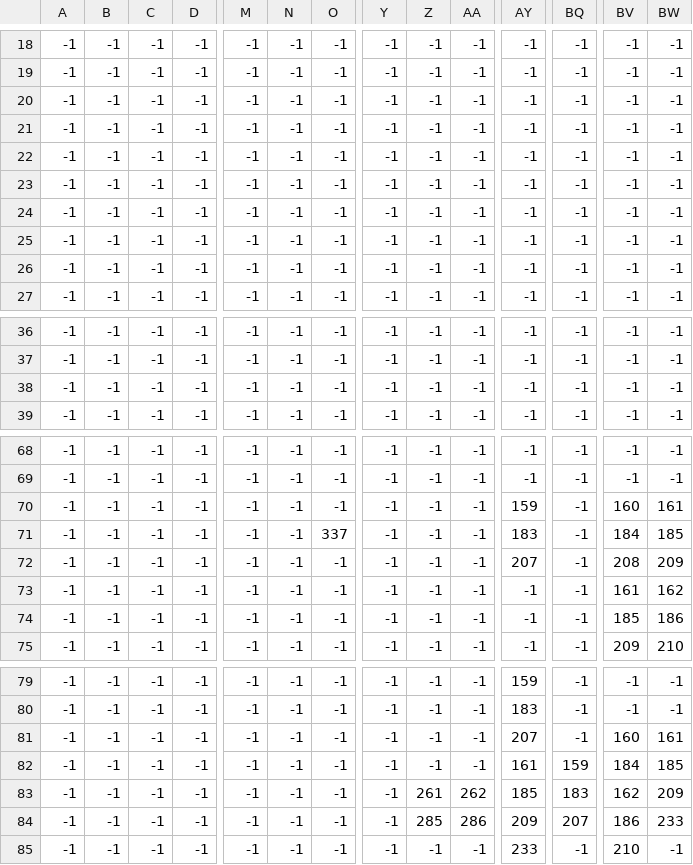
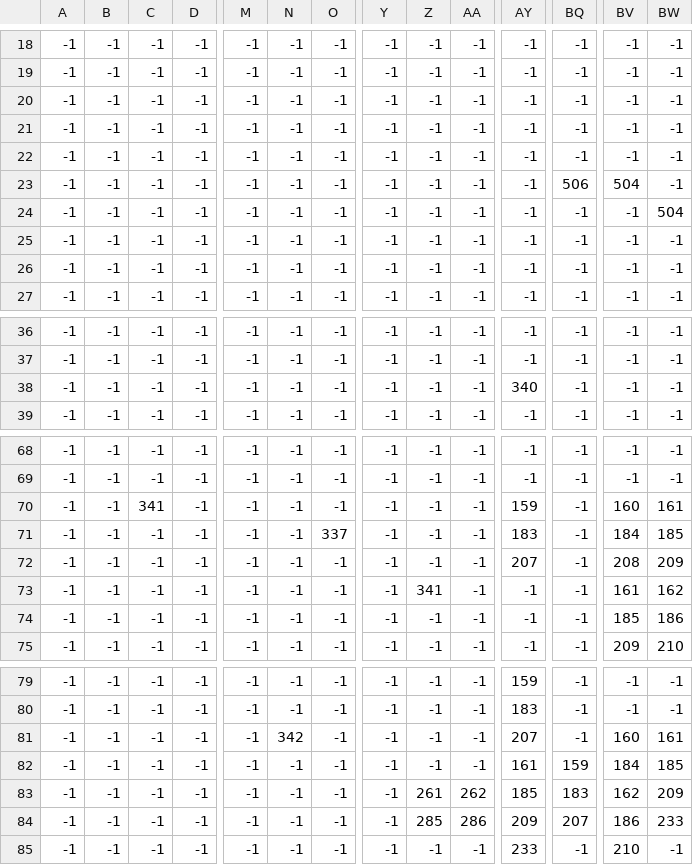
Before and after one commit to dgerr/gmtk-jam-2018, a CSV file: assets/data/world_foreground2.csv, drawn as a sheet; only a part is shown, gaps mark what is left out; removed rows and columns are numbered as before the commit, all else as after; rows hold the shown columns only; the diff names each change by its address in the sheet, - before the commit and + after, or states it on an @@ line.

```diff
--- a/assets/data/world_foreground2.csv
+++ b/assets/data/world_foreground2.csv
+row 20: -1 | -1 | -1 | -1 | -1 | -1 | -1 | -1 | -1 | -1 | -1 | -1 | -1 | -1
-BQ23: -1
+BQ23: 506
-BV23: -1
+BV23: 504
-BW24: -1
+BW24: 504
-row 24: -1 | -1 | -1 | -1 | -1 | -1 | -1 | -1 | -1 | -1 | -1 | -1 | -1 | -1
-AY38: -1
+AY38: 340
-C70: -1
+C70: 341
-Z73: -1
+Z73: 341
-N81: -1
+N81: 342
```
Also changed, not shown: assets/data/world_background.csv, assets/data/world_foreground.csv, 9 other files.
